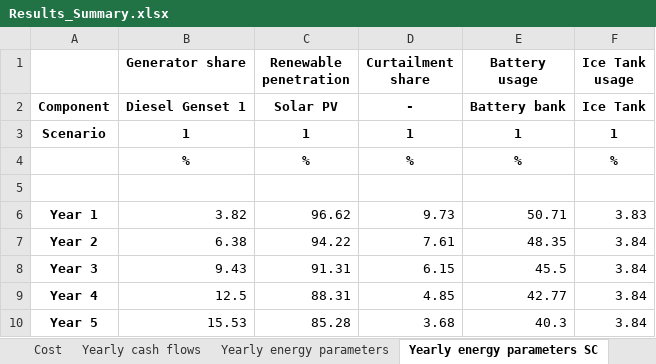
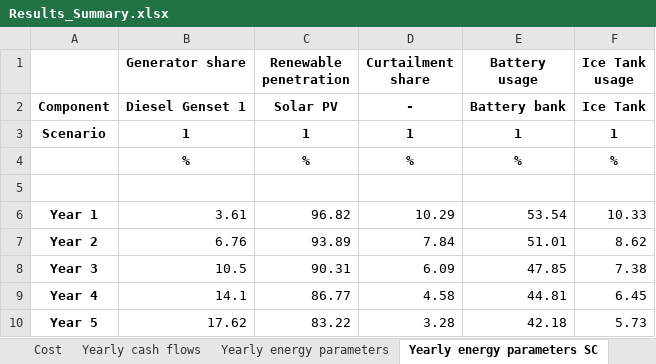
Before and after one commit to SESAM-Polimi/Micro-Grids, an Excel workbook: Code/Results/Results_Summary.xlsx, sheet Yearly energy parameters SC, drawn as a sheet; values as stored, in another font and other column widths than the file's, no borders; the diff names each change by its address in the sheet, - before the commit and + after, or states it on an @@ line.

```diff
--- a/Code/Results/Results_Summary.xlsx (sheet Yearly energy parameters SC)
+++ b/Code/Results/Results_Summary.xlsx (sheet Yearly energy parameters SC)
-B6 (Generator share): 3.82
+B6 (Generator share): 3.61
-C6 (Renewable penetration): 96.62
+C6 (Renewable penetration): 96.82
-D6 (Curtailment share): 9.73
+D6 (Curtailment share): 10.29
-E6 (Battery usage): 50.71
+E6 (Battery usage): 53.54
-F6 (Ice Tank usage): 3.83
+F6 (Ice Tank usage): 10.33
-B7 (Generator share): 6.38
+B7 (Generator share): 6.76
-C7 (Renewable penetration): 94.22
+C7 (Renewable penetration): 93.89
-D7 (Curtailment share): 7.61
+D7 (Curtailment share): 7.84
-E7 (Battery usage): 48.35
+E7 (Battery usage): 51.01
-F7 (Ice Tank usage): 3.84
+F7 (Ice Tank usage): 8.62
-B8 (Generator share): 9.43
+B8 (Generator share): 10.5
-C8 (Renewable penetration): 91.31
+C8 (Renewable penetration): 90.31
-D8 (Curtailment share): 6.15
+D8 (Curtailment share): 6.09
-E8 (Battery usage): 45.5
+E8 (Battery usage): 47.85
-F8 (Ice Tank usage): 3.84
+F8 (Ice Tank usage): 7.38
-B9 (Generator share): 12.5
+B9 (Generator share): 14.1
-C9 (Renewable penetration): 88.31
+C9 (Renewable penetration): 86.77
-D9 (Curtailment share): 4.85
+D9 (Curtailment share): 4.58
-E9 (Battery usage): 42.77
+E9 (Battery usage): 44.81
-F9 (Ice Tank usage): 3.84
+F9 (Ice Tank usage): 6.45
-B10 (Generator share): 15.53
+B10 (Generator share): 17.62
-C10 (Renewable penetration): 85.28
+C10 (Renewable penetration): 83.22
-D10 (Curtailment share): 3.68
+D10 (Curtailment share): 3.28
-E10 (Battery usage): 40.3
+E10 (Battery usage): 42.18
-F10 (Ice Tank usage): 3.84
+F10 (Ice Tank usage): 5.73
```
Also changed, not shown: sheet Yearly energy parameters, sheet Yearly cash flows, sheet Cost, sheet Size, 17 other files.
